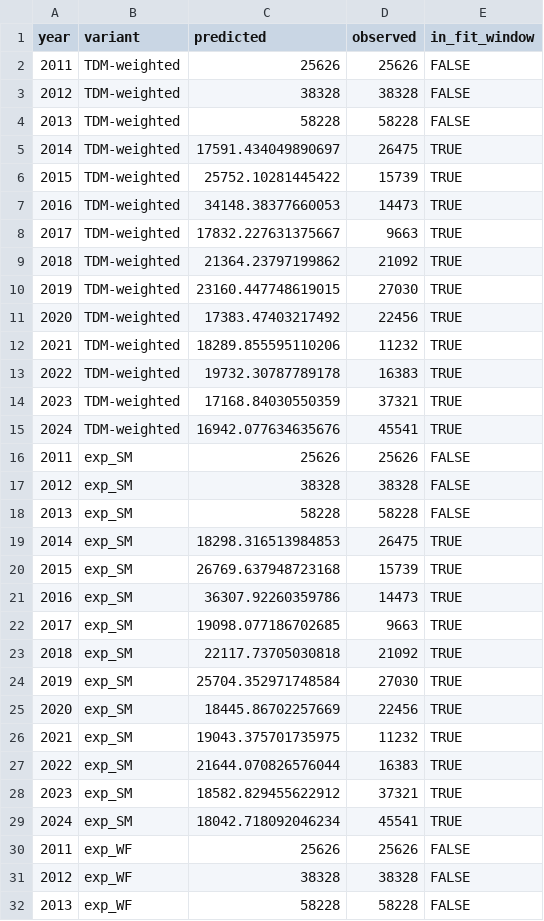
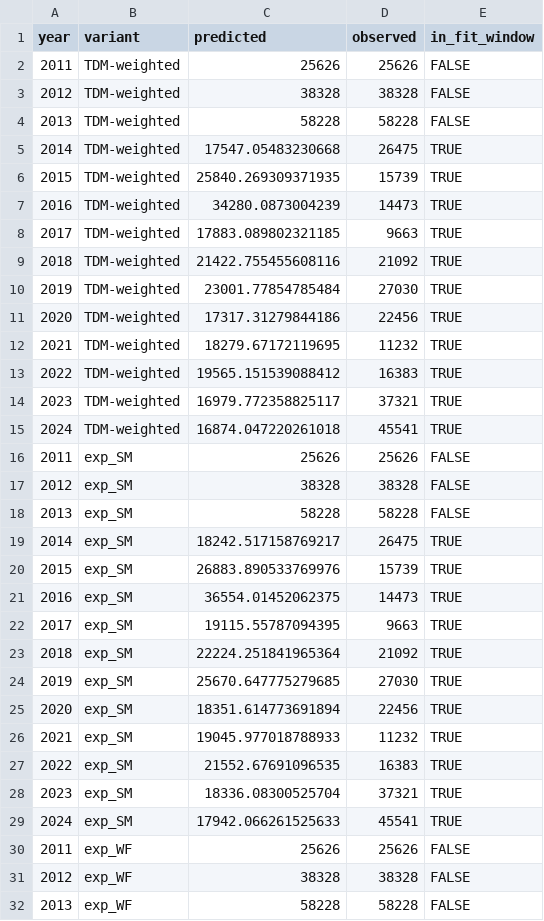
Before and after one commit to BDO-Science/ARG_SDM_modeling, a CSV file: output/calibration_predictions.csv, drawn as a sheet; only a part is shown; the diff covers the shown part only.

```diff
--- a/output/calibration_predictions.csv
+++ b/output/calibration_predictions.csv
@@ -4,13 +4,13 @@ year,variant,predicted,observed,in_fit_window
 2013,TDM-weighted,58228,58228,FALSE
-2014,TDM-weighted,17591.434049890697,26475,TRUE
-2015,TDM-weighted,25752.10281445422,15739,TRUE
-2016,TDM-weighted,34148.38377660053,14473,TRUE
-2017,TDM-weighted,17832.227631375667,9663,TRUE
-2018,TDM-weighted,21364.23797199862,21092,TRUE
-2019,TDM-weighted,23160.447748619015,27030,TRUE
-2020,TDM-weighted,17383.47403217492,22456,TRUE
-2021,TDM-weighted,18289.855595110206,11232,TRUE
-2022,TDM-weighted,19732.30787789178,16383,TRUE
-2023,TDM-weighted,17168.84030550359,37321,TRUE
-2024,TDM-weighted,16942.077634635676,45541,TRUE
+2014,TDM-weighted,17547.05483230668,26475,TRUE
+2015,TDM-weighted,25840.269309371935,15739,TRUE
+2016,TDM-weighted,34280.0873004239,14473,TRUE
+2017,TDM-weighted,17883.089802321185,9663,TRUE
+2018,TDM-weighted,21422.755455608116,21092,TRUE
+2019,TDM-weighted,23001.77854785484,27030,TRUE
+2020,TDM-weighted,17317.31279844186,22456,TRUE
+2021,TDM-weighted,18279.67172119695,11232,TRUE
+2022,TDM-weighted,19565.151539088412,16383,TRUE
+2023,TDM-weighted,16979.772358825117,37321,TRUE
+2024,TDM-weighted,16874.047220261018,45541,TRUE
 2011,exp_SM,25626,25626,FALSE
@@ -18,13 +18,13 @@ year,variant,predicted,observed,in_fit_window
 2013,exp_SM,58228,58228,FALSE
-2014,exp_SM,18298.316513984853,26475,TRUE
-2015,exp_SM,26769.637948723168,15739,TRUE
-2016,exp_SM,36307.92260359786,14473,TRUE
-2017,exp_SM,19098.077186702685,9663,TRUE
-2018,exp_SM,22117.73705030818,21092,TRUE
-2019,exp_SM,25704.352971748584,27030,TRUE
-2020,exp_SM,18445.86702257669,22456,TRUE
-2021,exp_SM,19043.375701735975,11232,TRUE
-2022,exp_SM,21644.070826576044,16383,TRUE
-2023,exp_SM,18582.829455622912,37321,TRUE
-2024,exp_SM,18042.718092046234,45541,TRUE
+2014,exp_SM,18242.517158769217,26475,TRUE
+2015,exp_SM,26883.890533769976,15739,TRUE
+2016,exp_SM,36554.01452062375,14473,TRUE
+2017,exp_SM,19115.55787094395,9663,TRUE
+2018,exp_SM,22224.251841965364,21092,TRUE
+2019,exp_SM,25670.647775279685,27030,TRUE
+2020,exp_SM,18351.614773691894,22456,TRUE
+2021,exp_SM,19045.977018788933,11232,TRUE
+2022,exp_SM,21552.67691096535,16383,TRUE
+2023,exp_SM,18336.08300525704,37321,TRUE
+2024,exp_SM,17942.066261525633,45541,TRUE
 2011,exp_WF,25626,25626,FALSE
```
Also changed, not shown: 22 edited cells elsewhere in this file, output/evpi.csv, output/frontloading_cohort_decomposition.csv, 27 other files.
